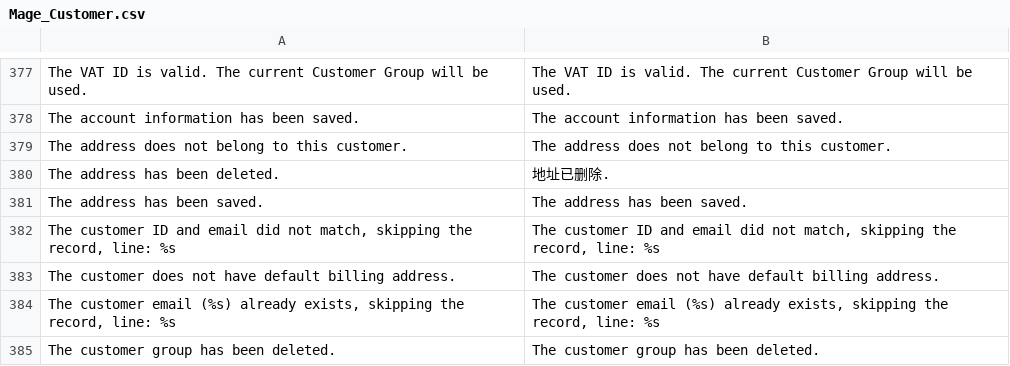
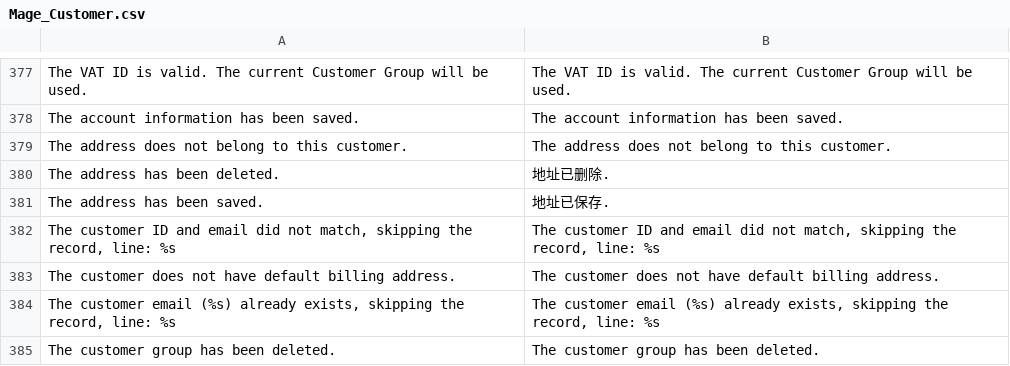
Before and after one commit to noyalin/spalding, a CSV file: app/locale/zh_CN/Mage_Customer.csv, drawn as a sheet; only a part is shown, gaps mark what is left out.

```diff
--- a/app/locale/zh_CN/Mage_Customer.csv
+++ b/app/locale/zh_CN/Mage_Customer.csv
@@ -380,3 +380,3 @@
 "The address has been deleted.","地址已删除."
-"The address has been saved.","The address has been saved."
+"The address has been saved.","地址已保存."
 "The customer ID and email did not match, skipping the record, line: %s","The customer ID and email did not match, skipping the record, line: %s"
```
Also changed, not shown: 2 other files.
